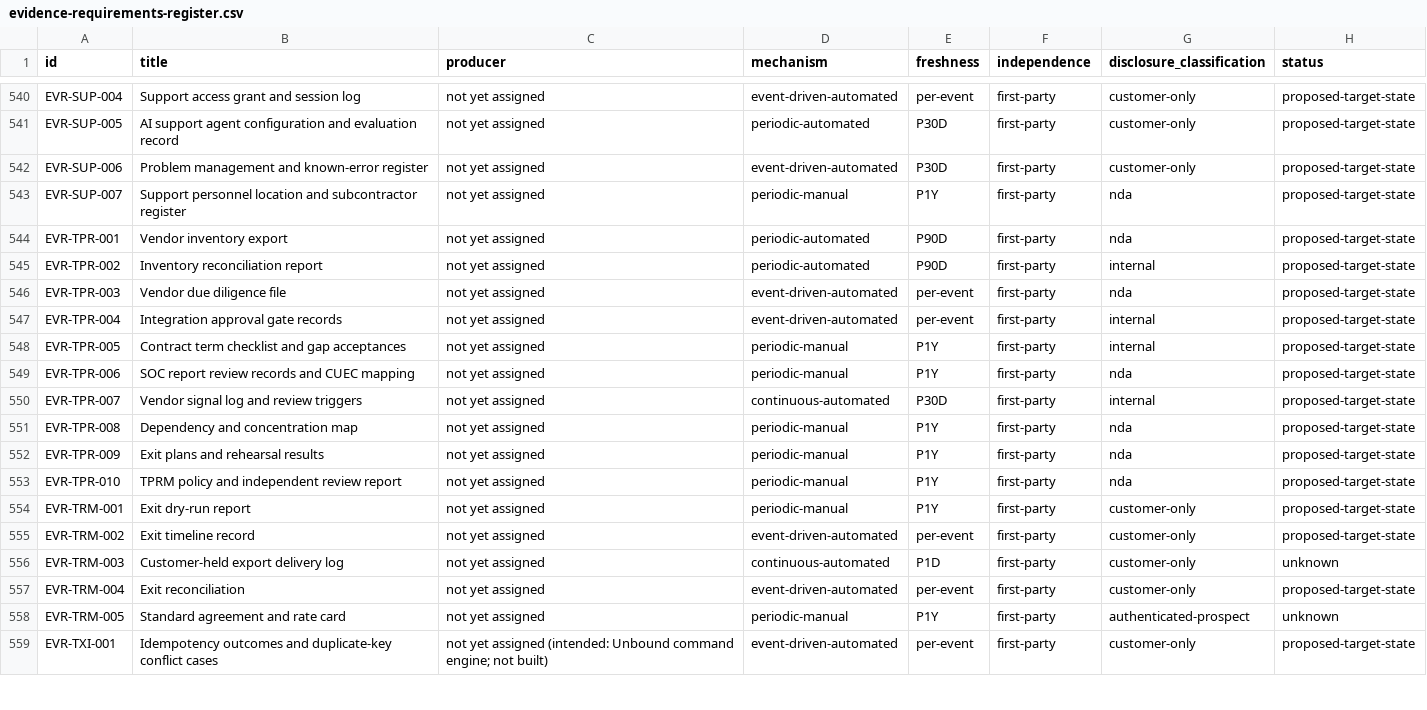
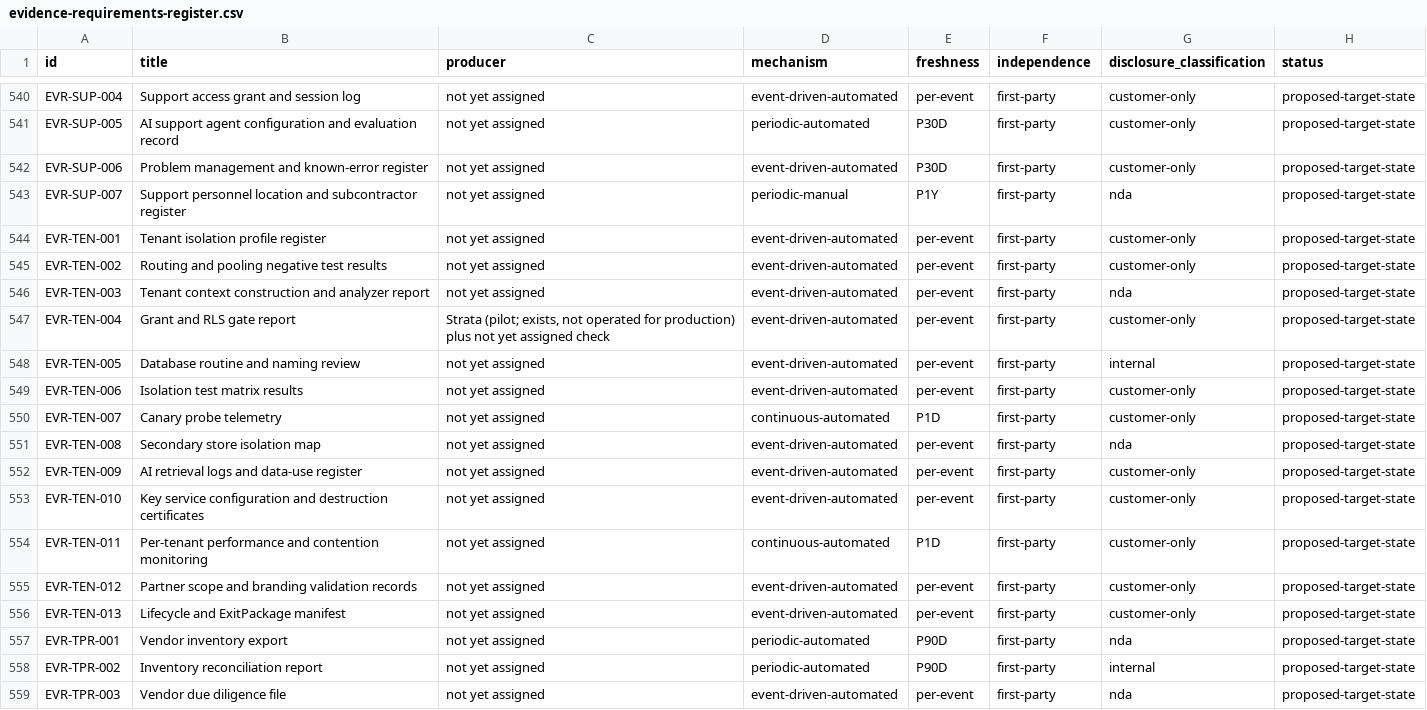
Before and after one commit to kemiller2002/echelon-due-diligence, a CSV file: reports/generated/evidence-requirements-register.csv, drawn as a sheet; only a part is shown, gaps mark what is left out; the shorter side is filled out with more unchanged rows; the diff names each change by its address in the sheet, - before the commit and + after, or states it on an @@ line.

```diff
--- a/reports/generated/evidence-requirements-register.csv
+++ b/reports/generated/evidence-requirements-register.csv
+row 544: EVR-TEN-001 | Tenant isolation profile register | not yet assigned | event-driven-automated | per-event | first-party | customer-only | proposed-target-state
+row 545: EVR-TEN-002 | Routing and pooling negative test results | not yet assigned | event-driven-automated | per-event | first-party | customer-only | proposed-target-state
+row 546: EVR-TEN-003 | Tenant context construction and analyzer report | not yet assigned | event-driven-automated | per-event | first-party | nda | proposed-target-state
+row 547: EVR-TEN-004 | Grant and RLS gate report | Strata (pilot; exists, not operated for production) plus not yet assigned check | event-driven-automated | per-event | first-party | customer-only | proposed-target-state
+row 548: EVR-TEN-005 | Database routine and naming review | not yet assigned | event-driven-automated | per-event | first-party | internal | proposed-target-state
+row 549: EVR-TEN-006 | Isolation test matrix results | not yet assigned | event-driven-automated | per-event | first-party | customer-only | proposed-target-state
+row 550: EVR-TEN-007 | Canary probe telemetry | not yet assigned | continuous-automated | P1D | first-party | customer-only | proposed-target-state
+row 551: EVR-TEN-008 | Secondary store isolation map | not yet assigned | event-driven-automated | per-event | first-party | nda | proposed-target-state
+row 552: EVR-TEN-009 | AI retrieval logs and data-use register | not yet assigned | event-driven-automated | per-event | first-party | customer-only | proposed-target-state
+row 553: EVR-TEN-010 | Key service configuration and destruction certificates | not yet assigned | event-driven-automated | per-event | first-party | customer-only | proposed-target-state
+row 554: EVR-TEN-011 | Per-tenant performance and contention monitoring | not yet assigned | continuous-automated | P1D | first-party | customer-only | proposed-target-state
+row 555: EVR-TEN-012 | Partner scope and branding validation records | not yet assigned | event-driven-automated | per-event | first-party | customer-only | proposed-target-state
+row 556: EVR-TEN-013 | Lifecycle and ExitPackage manifest | not yet assigned | event-driven-automated | per-event | first-party | customer-only | proposed-target-state
```
Also changed, not shown: reports/generated/control-register.csv, 12 other files.
